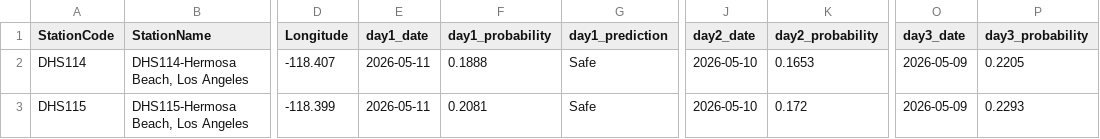
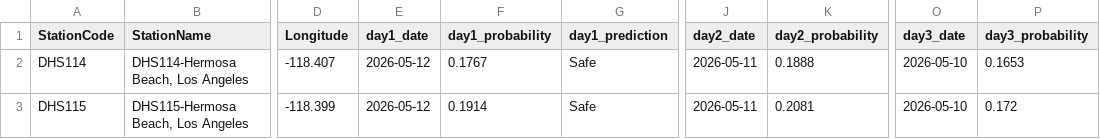
Before and after one commit to eymoney13/hermosa-pilot-dashboard, a CSV file: public/data/history_3day.csv, drawn as a sheet; only a part is shown, gaps mark what is left out; the diff names each change by its address in the sheet, - before the commit and + after, or states it on an @@ line.

```diff
--- a/public/data/history_3day.csv
+++ b/public/data/history_3day.csv
-E2:E3 (day1_date): 2026-05-11
+E2:E3 (day1_date): 2026-05-12
-F2 (day1_probability): 0.1888
+F2 (day1_probability): 0.1767
-J2:J3 (day2_date): 2026-05-10
+J2:J3 (day2_date): 2026-05-11
-K2 (day2_probability): 0.1653
+K2 (day2_probability): 0.1888
-O2:O3 (day3_date): 2026-05-09
+O2:O3 (day3_date): 2026-05-10
-P2 (day3_probability): 0.2205
+P2 (day3_probability): 0.1653
-F3 (day1_probability): 0.2081
+F3 (day1_probability): 0.1914
-K3 (day2_probability): 0.172
+K3 (day2_probability): 0.2081
-P3 (day3_probability): 0.2293
+P3 (day3_probability): 0.172
```
Also changed, not shown: 1 other file.
